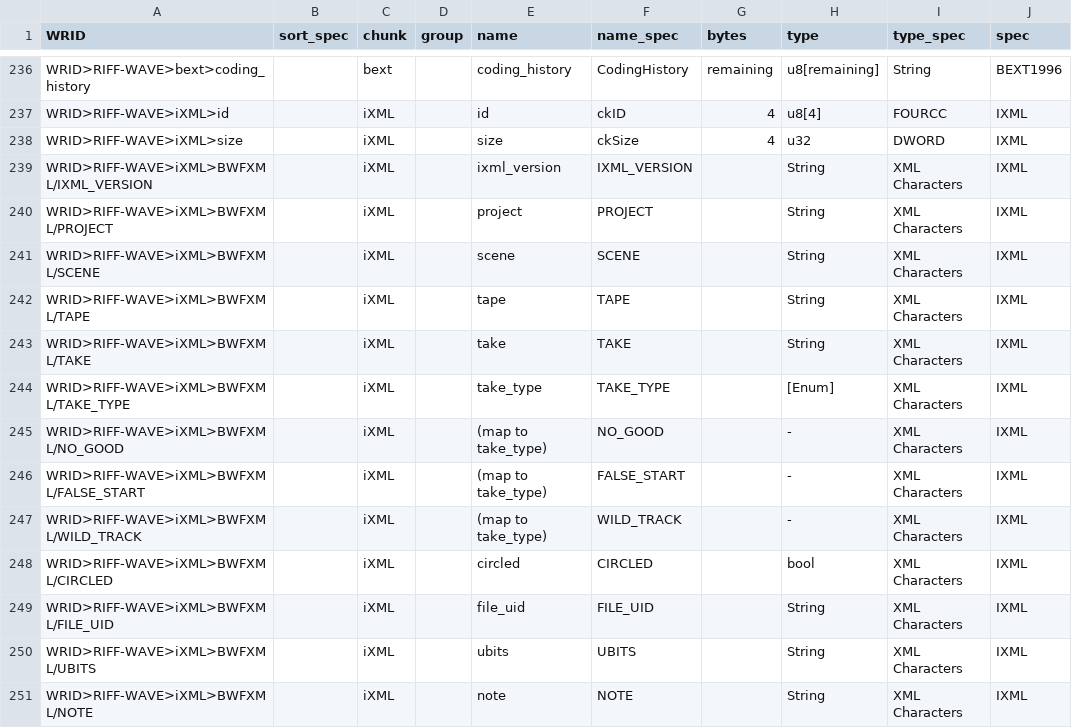
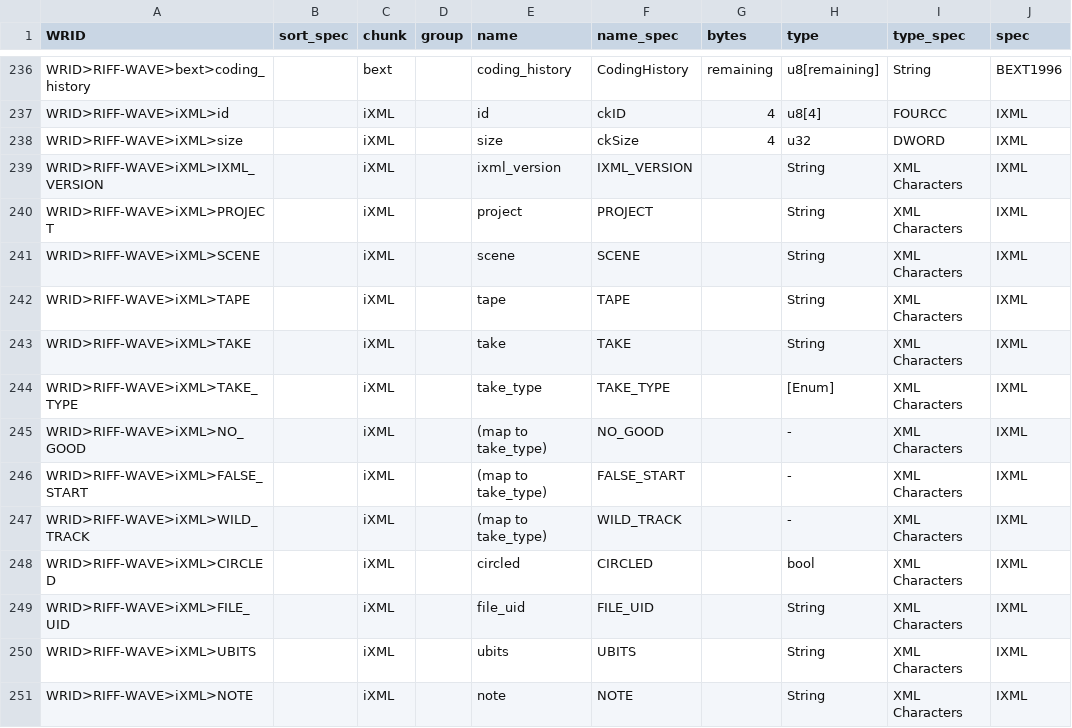
Before and after one commit to briandorsey/wavref, a CSV file: static/data/wrid_data.csv, drawn as a sheet; only a part is shown, gaps mark what is left out; the diff names each change by its address in the sheet, - before the commit and + after, or states it on an @@ line.

Commit message:
remove "BWFXML" from WRIDs

```diff
--- a/static/data/wrid_data.csv
+++ b/static/data/wrid_data.csv
-A239 (WRID): WRID>RIFF-WAVE>iXML>BWFXML/IXML_VERSION
+A239 (WRID): WRID>RIFF-WAVE>iXML>IXML_VERSION
-A240 (WRID): WRID>RIFF-WAVE>iXML>BWFXML/PROJECT
+A240 (WRID): WRID>RIFF-WAVE>iXML>PROJECT
-A241 (WRID): WRID>RIFF-WAVE>iXML>BWFXML/SCENE
+A241 (WRID): WRID>RIFF-WAVE>iXML>SCENE
-A242 (WRID): WRID>RIFF-WAVE>iXML>BWFXML/TAPE
+A242 (WRID): WRID>RIFF-WAVE>iXML>TAPE
-A243 (WRID): WRID>RIFF-WAVE>iXML>BWFXML/TAKE
+A243 (WRID): WRID>RIFF-WAVE>iXML>TAKE
-A244 (WRID): WRID>RIFF-WAVE>iXML>BWFXML/TAKE_TYPE
+A244 (WRID): WRID>RIFF-WAVE>iXML>TAKE_TYPE
-A245 (WRID): WRID>RIFF-WAVE>iXML>BWFXML/NO_GOOD
+A245 (WRID): WRID>RIFF-WAVE>iXML>NO_GOOD
-A246 (WRID): WRID>RIFF-WAVE>iXML>BWFXML/FALSE_START
+A246 (WRID): WRID>RIFF-WAVE>iXML>FALSE_START
-A247 (WRID): WRID>RIFF-WAVE>iXML>BWFXML/WILD_TRACK
+A247 (WRID): WRID>RIFF-WAVE>iXML>WILD_TRACK
-A248 (WRID): WRID>RIFF-WAVE>iXML>BWFXML/CIRCLED
+A248 (WRID): WRID>RIFF-WAVE>iXML>CIRCLED
-A249 (WRID): WRID>RIFF-WAVE>iXML>BWFXML/FILE_UID
+A249 (WRID): WRID>RIFF-WAVE>iXML>FILE_UID
-A250 (WRID): WRID>RIFF-WAVE>iXML>BWFXML/UBITS
+A250 (WRID): WRID>RIFF-WAVE>iXML>UBITS
-A251 (WRID): WRID>RIFF-WAVE>iXML>BWFXML/NOTE
+A251 (WRID): WRID>RIFF-WAVE>iXML>NOTE
```
Also changed, not shown: 1 other file.
